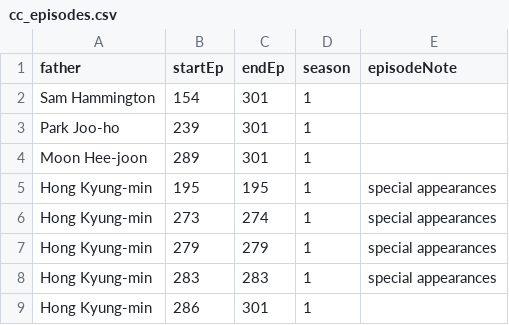
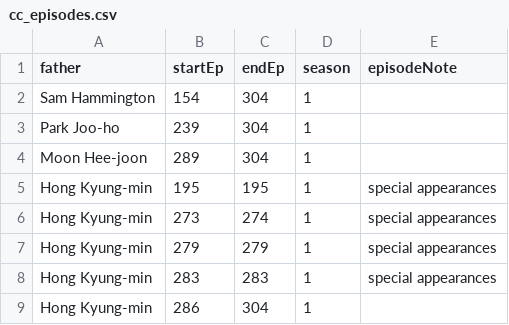
Before and after one commit to richdayandnight/the-return-of-superman, a CSV file: cc_episodes.csv, drawn as a sheet.

```diff
--- a/cc_episodes.csv
+++ b/cc_episodes.csv
@@ -1,5 +1,5 @@
 father,startEp,endEp,season,episodeNote
-Sam Hammington,154,301,1,
-Park Joo-ho,239,301,1,
-Moon Hee-joon,289,301,1,
+Sam Hammington,154,304,1,
+Park Joo-ho,239,304,1,
+Moon Hee-joon,289,304,1,
 Hong Kyung-min,195,195,1,special appearances
@@ -8,2 +8,2 @@ Hong Kyung-min,279,279,1,special appearances
 Hong Kyung-min,283,283,1,special appearances
-Hong Kyung-min,286,301,1,
+Hong Kyung-min,286,304,1,
```
Also changed, not shown: currentCast.csv, fc_episodes.csv, 2 other files.
